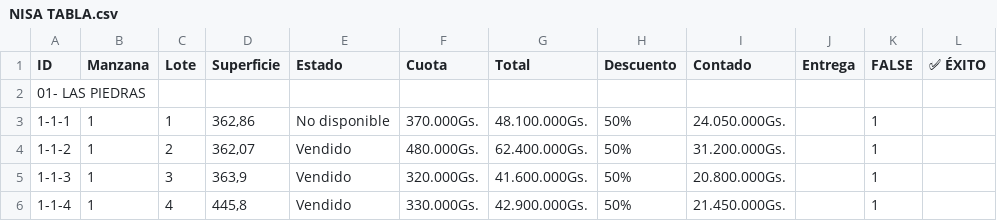
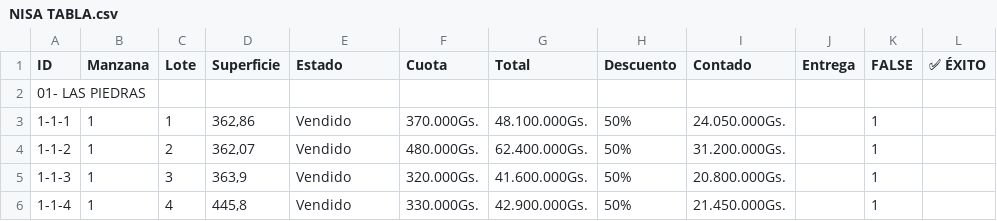
Before and after one commit to NISAWEBAPP/WEB-APP, a CSV file: NISA TABLA.csv, drawn as a sheet; only a part is shown.

Commit message:
Update from Sheet: 1/15/2026, 9:55:35 AM

```diff
--- a/NISA TABLA.csv
+++ b/NISA TABLA.csv
@@ -2,3 +2,3 @@ ID,Manzana,Lote,Superficie,Estado,Cuota,Total,Descuento,Contado,Entrega ,FALSE,
 01- LAS PIEDRAS,,,,,,,,,,,
-1-1-1,1,1,"362,86",No disponible,370.000Gs.,48.100.000Gs.,50%,24.050.000Gs.,,1,
+1-1-1,1,1,"362,86",Vendido,370.000Gs.,48.100.000Gs.,50%,24.050.000Gs.,,1,
 1-1-2,1,2,"362,07",Vendido,480.000Gs.,62.400.000Gs.,50%,31.200.000Gs.,,1,
```
